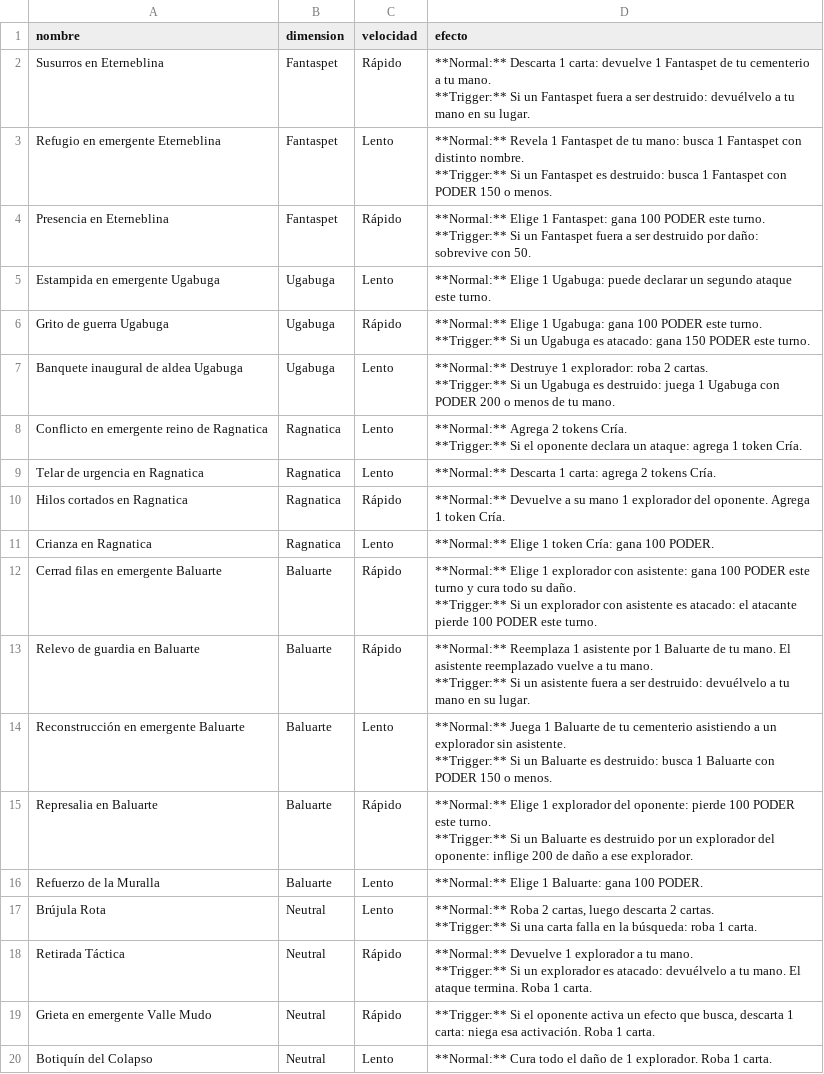
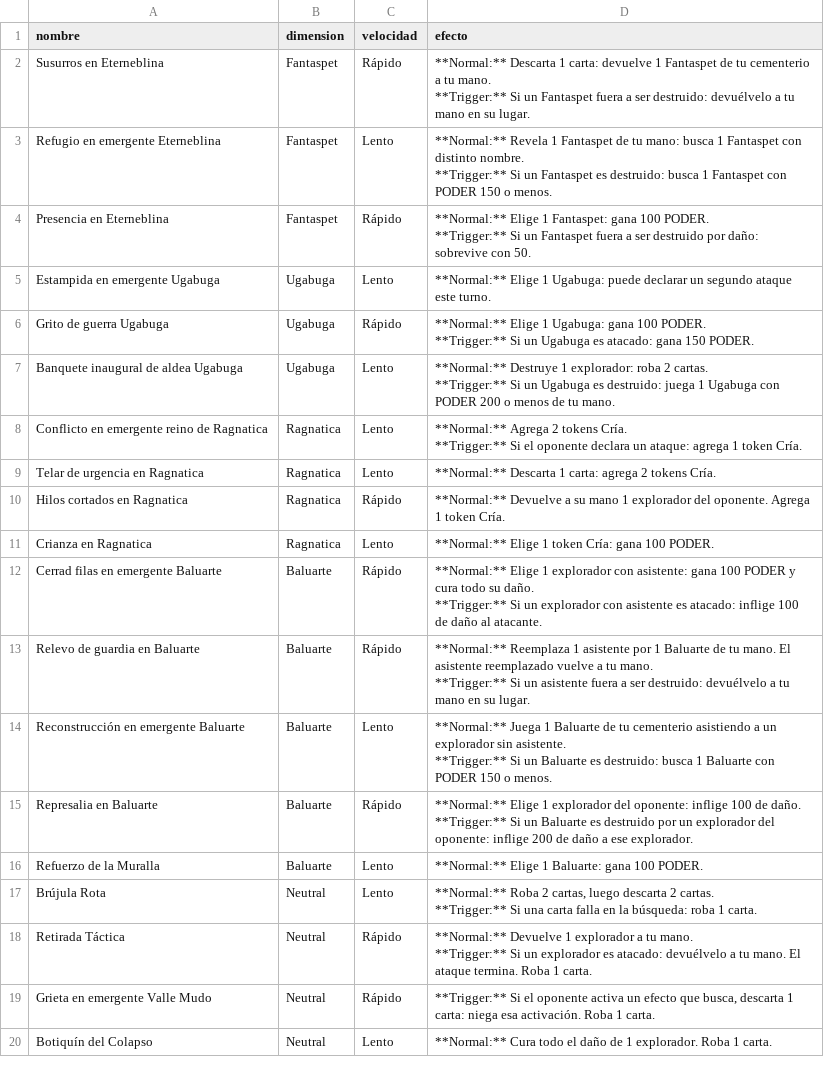
Before and after one commit to Nicoliis/TCG-Prototyper, a CSV file: demoTCG2/cartas-eventos.csv, drawn as a sheet.

```diff
--- a/demoTCG2/cartas-eventos.csv
+++ b/demoTCG2/cartas-eventos.csv
@@ -5,7 +5,7 @@ Refugio en emergente Eterneblina,Fantaspet,Lento,"**Normal:** Revela 1 Fantaspet
 **Trigger:** Si un Fantaspet es destruido: busca 1 Fantaspet con PODER 150 o menos."
-Presencia en Eterneblina,Fantaspet,Rápido,"**Normal:** Elige 1 Fantaspet: gana 100 PODER este turno.
-**Trigger:** Si un Fantaspet fuera a ser destruido por daño: sobrevive con 50."
+Presencia en Eterneblina,Fantaspet,Rápido,"**Normal:** Elige 1 Fantaspet: gana 100 PODER.
+**Trigger:** Si un Fantaspet fuera a ser destruido por daño: sobrevive con 50."
 Estampida en emergente Ugabuga,Ugabuga,Lento,**Normal:** Elige 1 Ugabuga: puede declarar un segundo ataque este turno.
-Grito de guerra Ugabuga,Ugabuga,Rápido,"**Normal:** Elige 1 Ugabuga: gana 100 PODER este turno.
-**Trigger:** Si un Ugabuga es atacado: gana 150 PODER este turno."
+Grito de guerra Ugabuga,Ugabuga,Rápido,"**Normal:** Elige 1 Ugabuga: gana 100 PODER.
+**Trigger:** Si un Ugabuga es atacado: gana 150 PODER."
 Banquete inaugural de aldea Ugabuga,Ugabuga,Lento,"**Normal:** Destruye 1 explorador: roba 2 cartas.
@@ -17,4 +17,4 @@ Hilos cortados en Ragnatica,Ragnatica,Rápido,**Normal:** Devuelve a su mano 1 e
 Crianza en Ragnatica,Ragnatica,Lento,**Normal:** Elige 1 token Cría: gana 100 PODER.
-Cerrad filas en emergente Baluarte,Baluarte,Rápido,"**Normal:** Elige 1 explorador con asistente: gana 100 PODER este turno y cura todo su daño.
-**Trigger:** Si un explorador con asistente es atacado: el atacante pierde 100 PODER este turno."
+Cerrad filas en emergente Baluarte,Baluarte,Rápido,"**Normal:** Elige 1 explorador con asistente: gana 100 PODER y cura todo su daño.
+**Trigger:** Si un explorador con asistente es atacado: inflige 100 de daño al atacante."
 Relevo de guardia en Baluarte,Baluarte,Rápido,"**Normal:** Reemplaza 1 asistente por 1 Baluarte de tu mano. El asistente reemplazado vuelve a tu mano.
@@ -23,4 +23,4 @@ Reconstrucción en emergente Baluarte,Baluarte,Lento,"**Normal:** Juega 1 Baluar
 **Trigger:** Si un Baluarte es destruido: busca 1 Baluarte con PODER 150 o menos."
-Represalia en Baluarte,Baluarte,Rápido,"**Normal:** Elige 1 explorador del oponente: pierde 100 PODER este turno.
-**Trigger:** Si un Baluarte es destruido por un explorador del oponente: inflige 200 de daño a ese explorador."
+Represalia en Baluarte,Baluarte,Rápido,"**Normal:** Elige 1 explorador del oponente: inflige 100 de daño.
+**Trigger:** Si un Baluarte es destruido por un explorador del oponente: inflige 200 de daño a ese explorador."
 Refuerzo de la Muralla,Baluarte,Lento,**Normal:** Elige 1 Baluarte: gana 100 PODER.
```
Also changed, not shown: demoTCG2/cartas-exploradores.csv, 7 other files.
